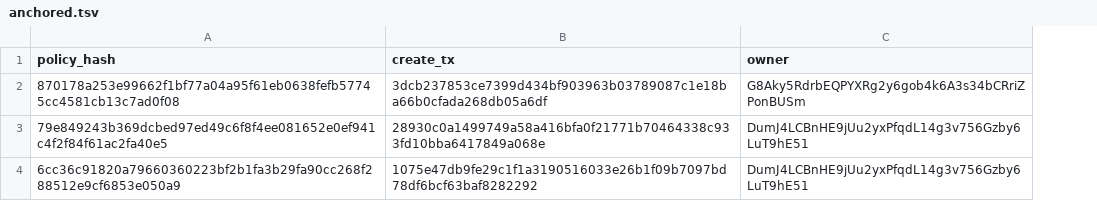
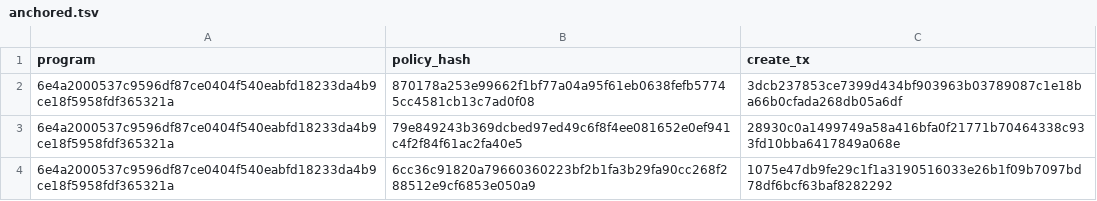
Before and after one commit to edenbd1/lp-0008-autonomous-agent-module, a TSV file: artifacts/anchored.tsv, drawn as a sheet; removed rows and columns are numbered as before the commit, all else as after; the diff names each change by its address in the sheet, - before the commit and + after, or states it on an @@ line.

```diff
--- a/artifacts/anchored.tsv
+++ b/artifacts/anchored.tsv
+column A (program), rows 2-4: all 6e4a2000537c9596df87ce0404f540eabfd18233da4b9ce18f5958fdf365321a
-column C (owner), rows 2-4: G8Aky5RdrbEQPYXRg2y6gob4k6A3s34bCRriZPonBUSm | DumJ4LCBnHE9jUu2yxPfqdL14g3v756Gzby6LuT9hE51 | DumJ4LCBnHE9jUu2yxPfqdL14g3v756Gzby6LuT9hE51
```
Also changed, not shown: 3 other files.
